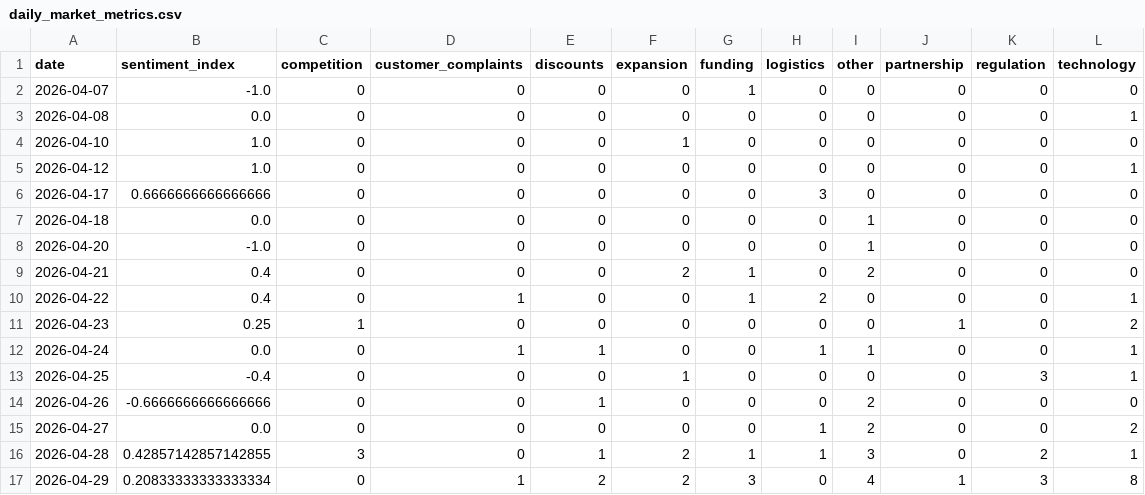
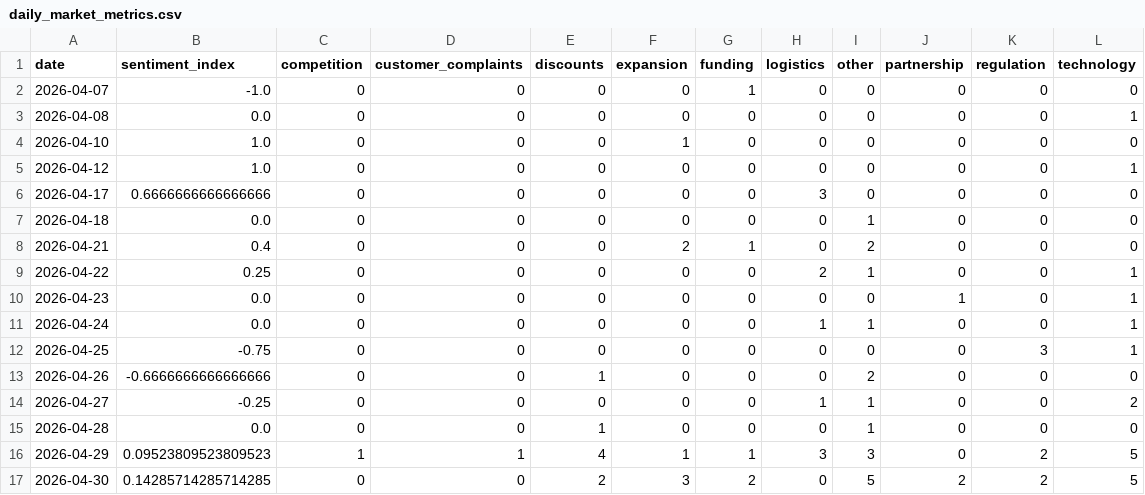
Before and after one commit to 2310Gayatri/AI-Ecommerce-Trend-Forecaster, a CSV file: data/processed/daily_market_metrics.csv, drawn as a sheet.

```diff
--- a/data/processed/daily_market_metrics.csv
+++ b/data/processed/daily_market_metrics.csv
@@ -7,11 +7,11 @@ date,sentiment_index,competition,customer_complaints,discounts,expansion,funding
 2026-04-18,0.0,0,0,0,0,0,0,1,0,0,0
-2026-04-20,-1.0,0,0,0,0,0,0,1,0,0,0
 2026-04-21,0.4,0,0,0,2,1,0,2,0,0,0
-2026-04-22,0.4,0,1,0,0,1,2,0,0,0,1
-2026-04-23,0.25,1,0,0,0,0,0,0,1,0,2
-2026-04-24,0.0,0,1,1,0,0,1,1,0,0,1
-2026-04-25,-0.4,0,0,0,1,0,0,0,0,3,1
+2026-04-22,0.25,0,0,0,0,0,2,1,0,0,1
+2026-04-23,0.0,0,0,0,0,0,0,0,1,0,1
+2026-04-24,0.0,0,0,0,0,0,1,1,0,0,1
+2026-04-25,-0.75,0,0,0,0,0,0,0,0,3,1
 2026-04-26,-0.6666666666666666,0,0,1,0,0,0,2,0,0,0
-2026-04-27,0.0,0,0,0,0,0,1,2,0,0,2
-2026-04-28,0.42857142857142855,3,0,1,2,1,1,3,0,2,1
-2026-04-29,0.20833333333333334,0,1,2,2,3,0,4,1,3,8
+2026-04-27,-0.25,0,0,0,0,0,1,1,0,0,2
+2026-04-28,0.0,0,0,1,0,0,0,1,0,0,0
+2026-04-29,0.09523809523809523,1,1,4,1,1,3,3,0,2,5
+2026-04-30,0.14285714285714285,0,0,2,3,2,0,5,2,2,5
```
Also changed, not shown: data/processed/brand_daily_metrics.csv, data/processed/market_forecast_history.csv, 1 other file.
